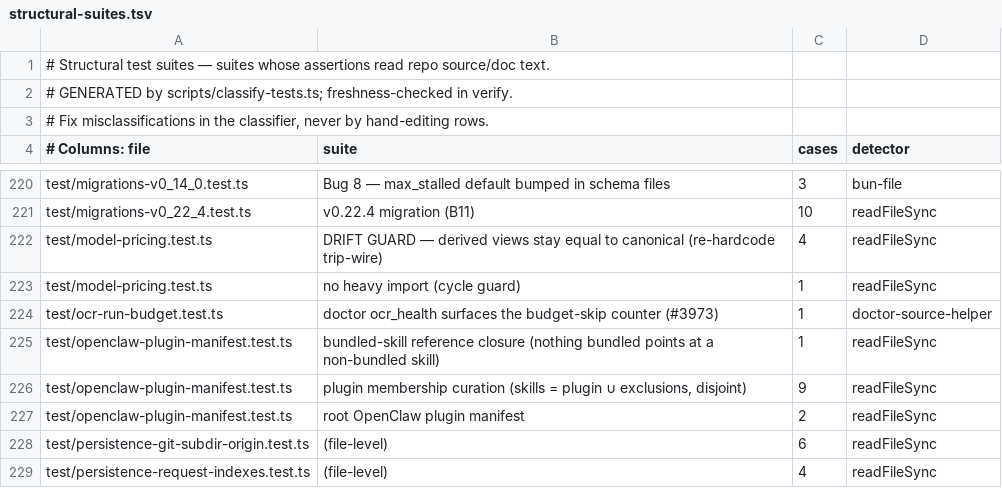
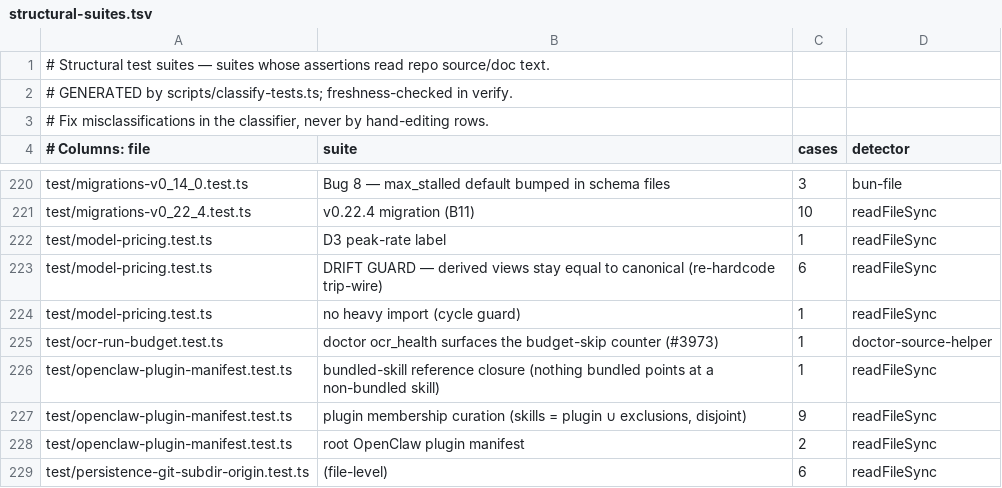
Before and after one commit to BeatusMomentum/gbrain, a TSV file: scripts/structural-suites.tsv, drawn as a sheet; only a part is shown, gaps mark what is left out; the shorter side is filled out with more unchanged rows.

Commit message:
chore(lane-a): verify gates — size ratchets, agent contract, goldens, structural manifest
- gateway.ts back under its module ceiling (compact reserve sites); chat()
  now delegates to chatAdmitted, so its function-size baseline row is removed.
- _runBrainstormInner and runPhaseSynthesizeConcepts back within their
  baselines (synthesize_concepts' fallback metering lives in narrativePricing).
- skillopt's preflight no_pricing refusal carries its guidance in the message
  (no new legacy hint key).
- peakRateNote moves to budget/reservation-cost.ts so the public
  gbrain/core/model-pricing surface is unchanged.
- Goldens: --tools-json (run_skillopt max_cost_usd description) and the
  exported SkillOptOpts type (optional maxCostSource). structural-suites.tsv
  regenerated.

```diff
--- a/scripts/structural-suites.tsv
+++ b/scripts/structural-suites.tsv
@@ -221,3 +221,4 @@ test/migrations-v0_14_0.test.ts	Bug 8 — max_stalled default bumped in schema f
 test/migrations-v0_22_4.test.ts	v0.22.4 migration (B11)	10	readFileSync
-test/model-pricing.test.ts	DRIFT GUARD — derived views stay equal to canonical (re-hardcode trip-wire)	4	readFileSync
+test/model-pricing.test.ts	D3 peak-rate label	1	readFileSync
+test/model-pricing.test.ts	DRIFT GUARD — derived views stay equal to canonical (re-hardcode trip-wire)	6	readFileSync
 test/model-pricing.test.ts	no heavy import (cycle guard)	1	readFileSync
```
Also changed, not shown: scripts/function-size-baseline.tsv, 11 other files.
